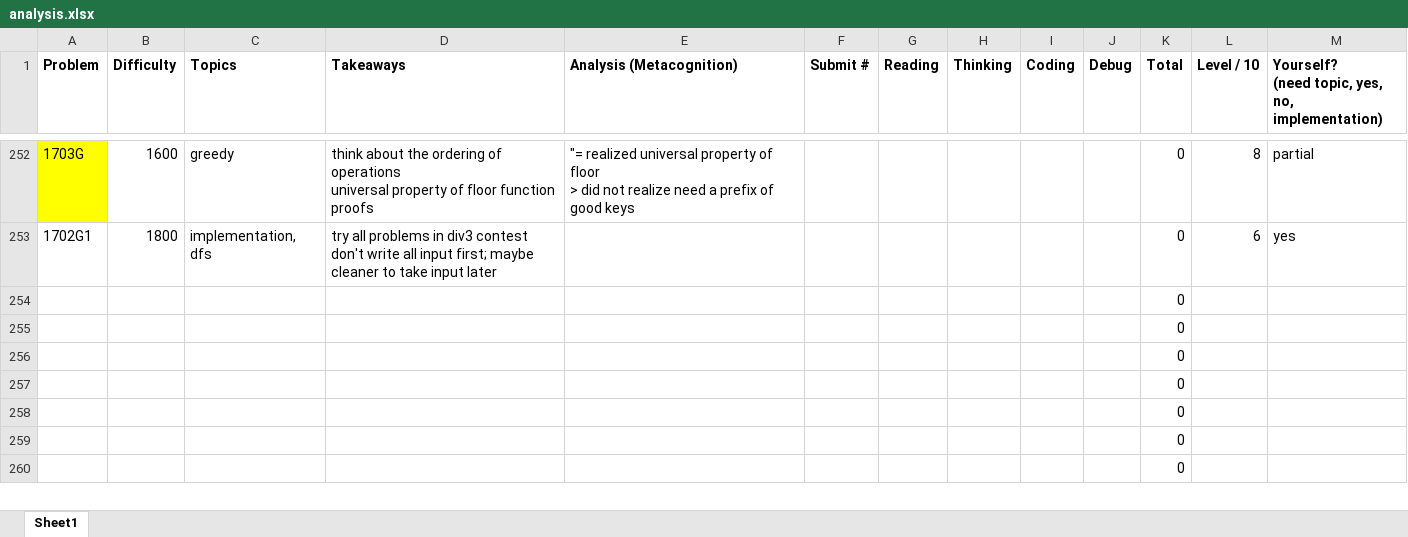
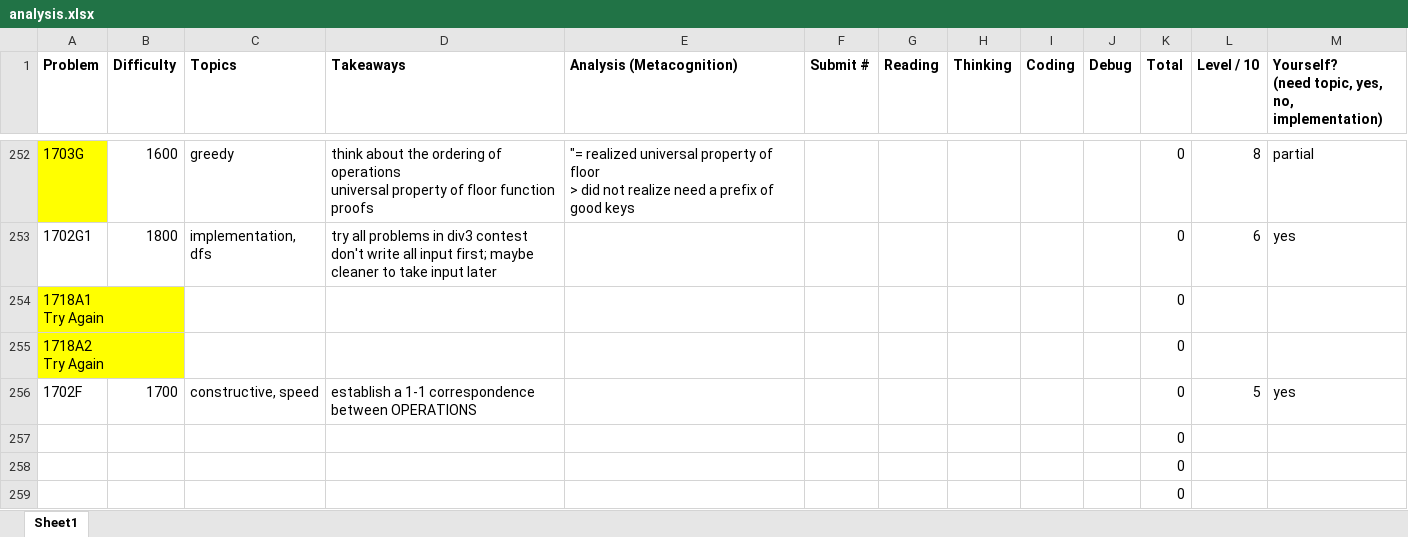
Before and after one commit to tfg1434/cp, an Excel workbook: analysis.xlsx, sheet Sheet1, drawn as a sheet; only a part is shown, gaps mark what is left out; the shorter side is filled out with more unchanged rows; values as stored, in another font and other column widths than the file's, no borders; conditional formats not drawn; removed rows and columns are numbered as before the commit, all else as after; ↵ is a line break in a cell; the diff names each change by its address in the sheet, - before the commit and + after, or states it on an @@ line.

```diff
--- a/analysis.xlsx (sheet Sheet1)
+++ b/analysis.xlsx (sheet Sheet1)
-A254 (Problem): (empty)
+A254 (Problem): 1718A1 ↵ Try Again
-A254:A255 fill: none
+A254:A255 fill: #FFFF00
-A255 (Problem): (empty)
+A255 (Problem): 1718A2 ↵ Try Again
-row 256:  |  |  |  |  |  |  |  |  |  | 0
+row 256: 1702F | 1700 | constructive, speed | establish a 1-1 correspondence between OPERATIONS |  |  |  |  |  |  | 0 | 5 | yes
```
Also changed, not shown: 1 other file.
